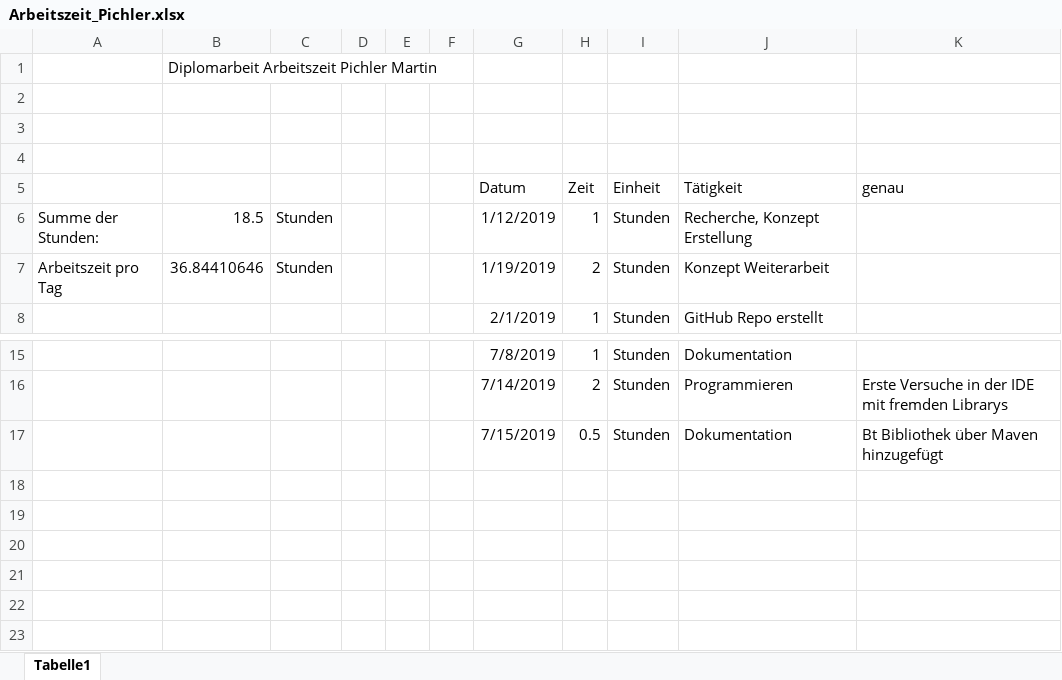
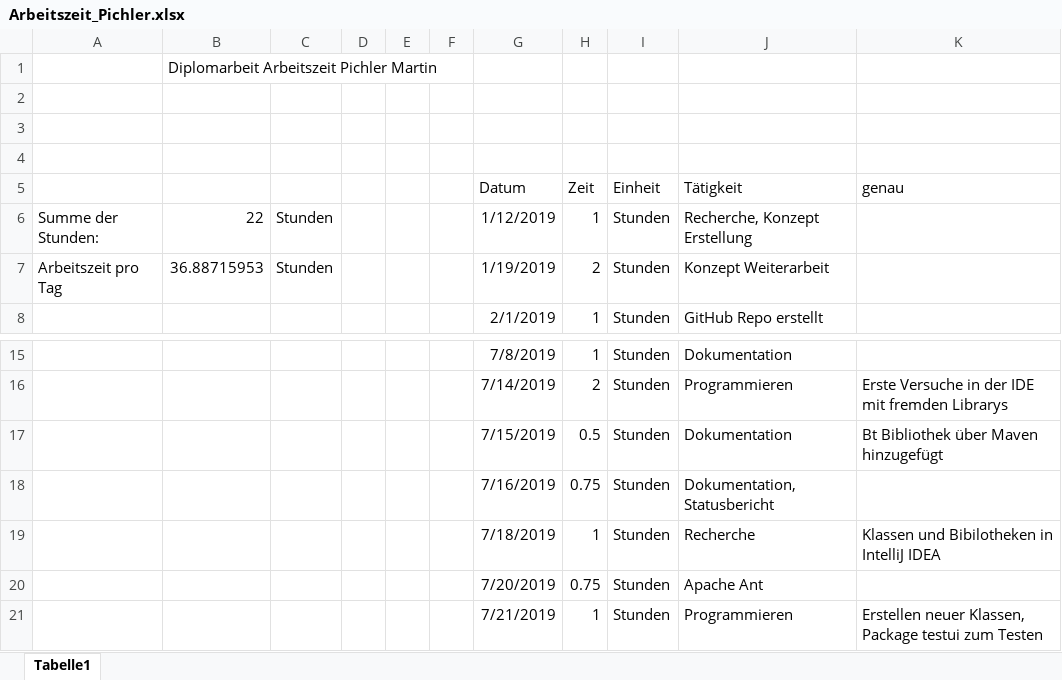
Before and after one commit to PichlerMartin/stream, an Excel workbook: docs/Arbeitszeit_Pichler.xlsx, sheet Tabelle1, drawn as a sheet; only a part is shown, gaps mark what is left out; values as stored, in another font and other column widths than the file's, no borders; the diff names each change by its address in the sheet, - before the commit and + after, or states it on an @@ line.

Commit message:
created some classes and testui for testing

```diff
--- a/docs/Arbeitszeit_Pichler.xlsx (sheet Tabelle1)
+++ b/docs/Arbeitszeit_Pichler.xlsx (sheet Tabelle1)
-B6: 18.5
+B6: 22
-B7: 36.84410646
+B7: 36.88715953
+row 18:  |  |  |  |  |  | 7/16/2019 | 0.75 | Stunden | Dokumentation, Statusbericht
+row 19:  |  |  |  |  |  | 7/18/2019 | 1 | Stunden | Recherche | Klassen und Bibilotheken in IntelliJ IDEA
+row 20:  |  |  |  |  |  | 7/20/2019 | 0.75 | Stunden | Apache Ant
+row 21:  |  |  |  |  |  | 7/21/2019 | 1 | Stunden | Programmieren | Erstellen neuer Klassen, Package testui zum Testen
```
Also changed, not shown: 12 other files.
